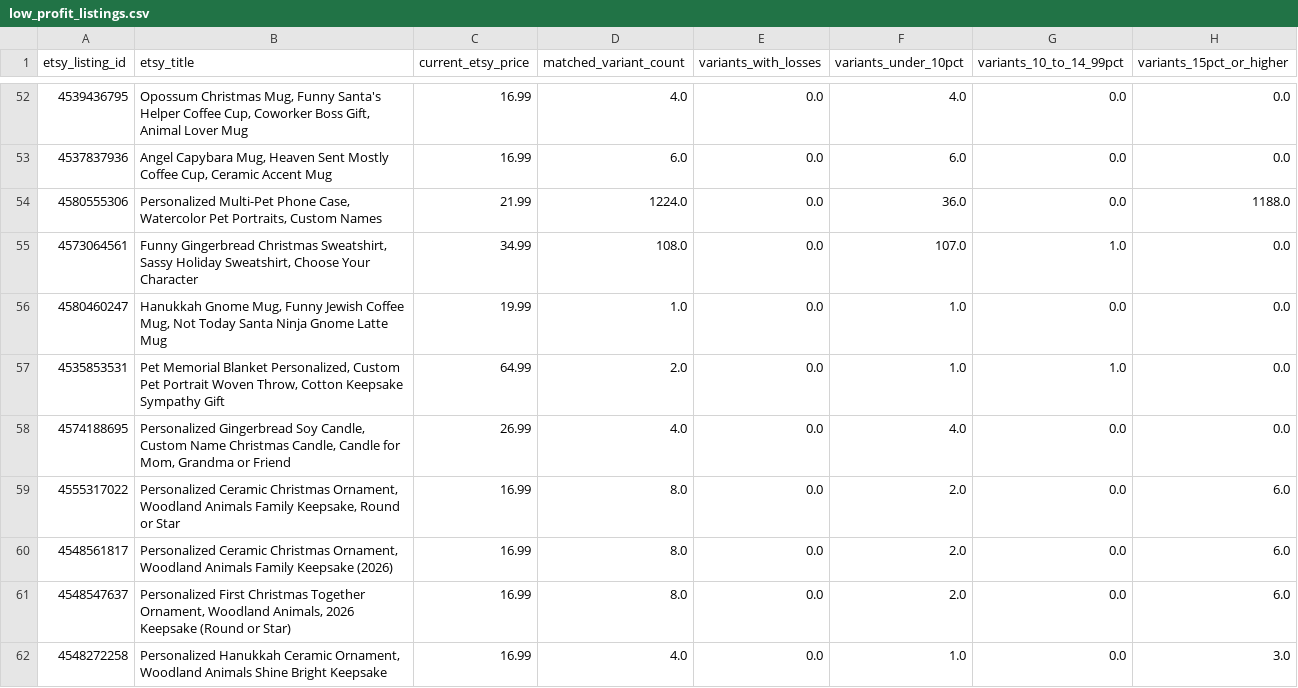
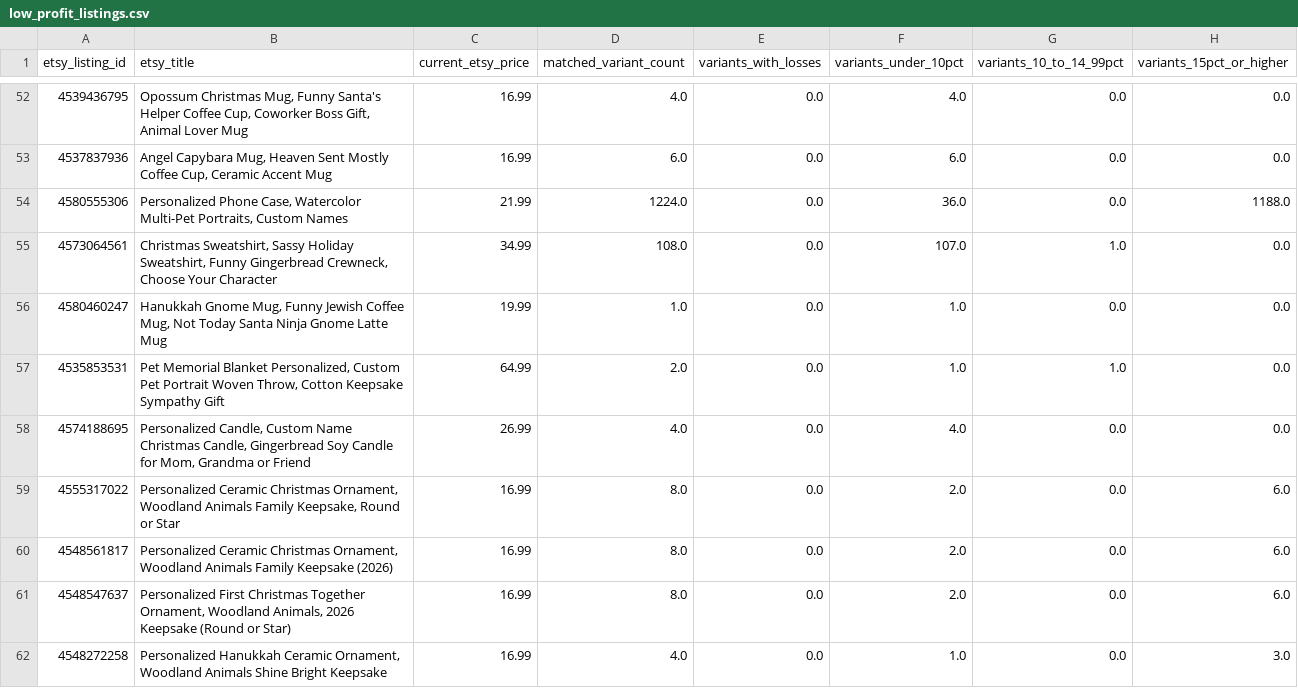
Before and after one commit to Tichu-Guru/Rob-etsy-store, a CSV file: output/low_profit_listings.csv, drawn as a sheet; only a part is shown, gaps mark what is left out; the diff covers the shown part only; the diff names each change by its address in the sheet, - before the commit and + after, or states it on an @@ line.

```diff
--- a/output/low_profit_listings.csv
+++ b/output/low_profit_listings.csv
-B54 (etsy_title): Personalized Multi-Pet Phone Case, Watercolor Pet Portraits, Custom…
+B54 (etsy_title): Personalized Phone Case, Watercolor Multi-Pet Portraits, Custom…
-B55 (etsy_title): Funny Gingerbread Christmas Sweatshirt, Sassy Holiday Sweatshirt, Choose Your…
+B55 (etsy_title): Christmas Sweatshirt, Sassy Holiday Sweatshirt, Funny Gingerbread Crewneck, Choose Your…
-B58 (etsy_title): Personalized Gingerbread Soy Candle, Custom Name Christmas Candle, Candle for…
+B58 (etsy_title): Personalized Candle, Custom Name Christmas Candle, Gingerbread Soy Candle for…
```
Also changed, not shown: 4 added rows, 3 removed rows and 16 edited cells elsewhere in this file, data/etsy_listing_map.csv, output/listing_profitability.csv, 5 other files.
